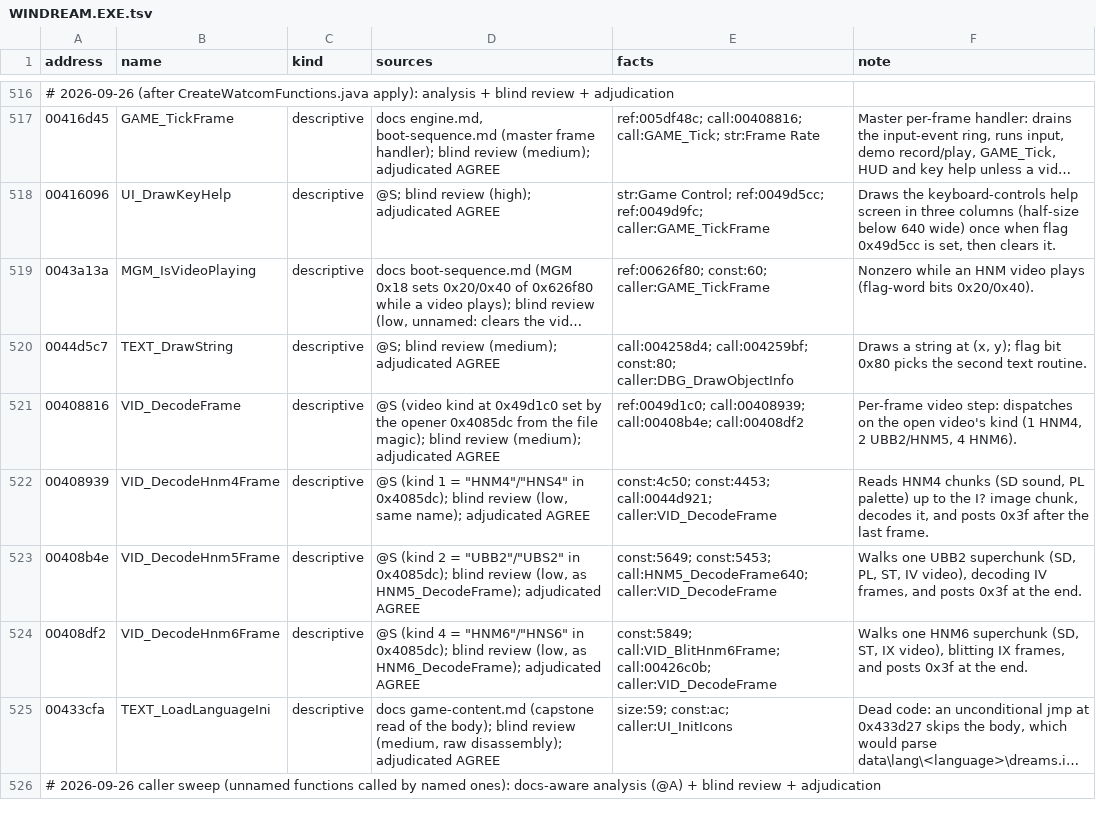
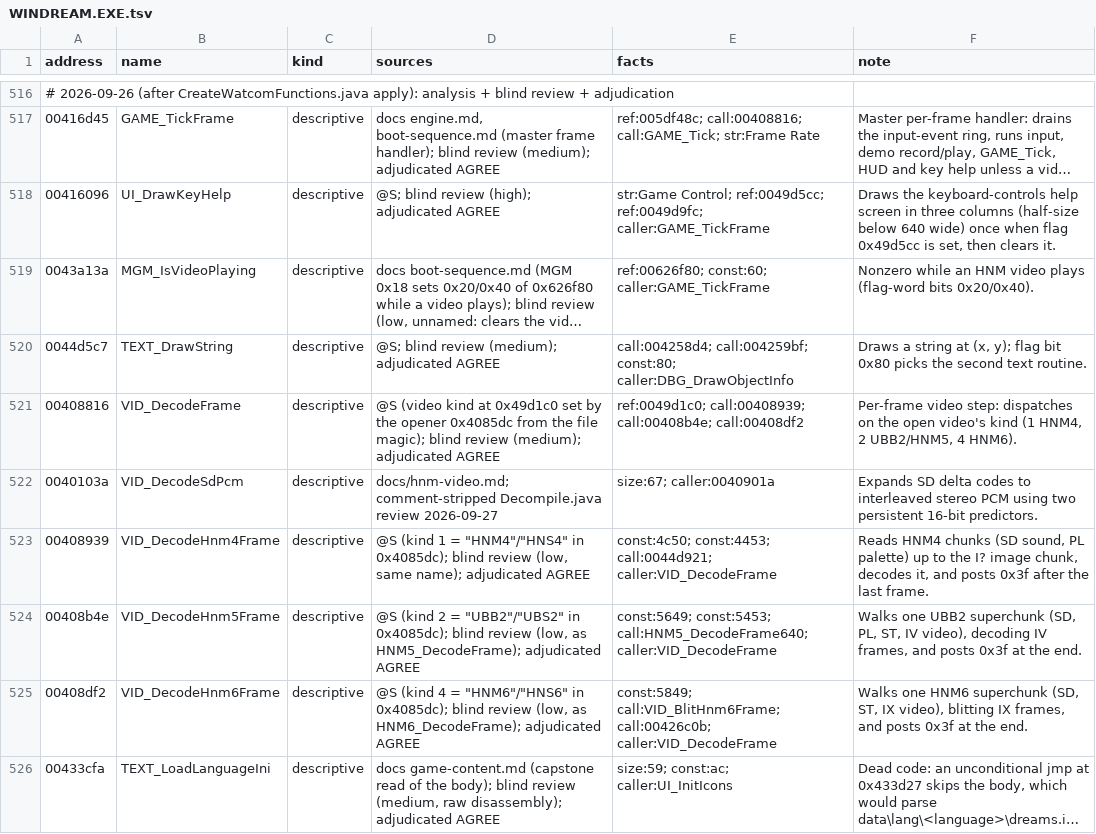
Before and after one commit to jlagedo/dreams-to-reality-re, a TSV file: re/names/WINDREAM.EXE.tsv, drawn as a sheet; only a part is shown, gaps mark what is left out; the shorter side is filled out with more unchanged rows; long unchanged cells end in ….

```diff
--- a/re/names/WINDREAM.EXE.tsv
+++ b/re/names/WINDREAM.EXE.tsv
@@ -521,2 +521,3 @@ address	name	kind	sources	facts	note
 00408816	VID_DecodeFrame	descriptive	@S (video kind at 0x49d1c0 set by the opener 0x4085dc from the file magic); blind review (medium); adjudicated AGREE	ref:0049d1c0; call:00408939; call:00408b4e; call:00408df2	Per-frame video step: dispatches on the open video's kind (1 HNM4, 2 UBB2/HNM5, 4 HNM6).
+0040103a	VID_DecodeSdPcm	descriptive	docs/hnm-video.md; comment-stripped Decompile.java review 2026-09-27	size:67; caller:0040901a	Expands SD delta codes to interleaved stereo PCM using two persistent 16-bit predictors.
 00408939	VID_DecodeHnm4Frame	descriptive	@S (kind 1 = "HNM4"/"HNS4" in 0x4085dc); blind review (low, same name); adjudicated AGREE	const:4c50; const:4453; call:0044d921; caller:VID_DecodeFrame	Reads HNM4 chunks (SD sound, PL palette) up to the I? image chunk, decodes it, and posts 0x3f after the last frame.
```
Also changed, not shown: re/names/DREAMSFX.EXE.tsv, 24 other files.
